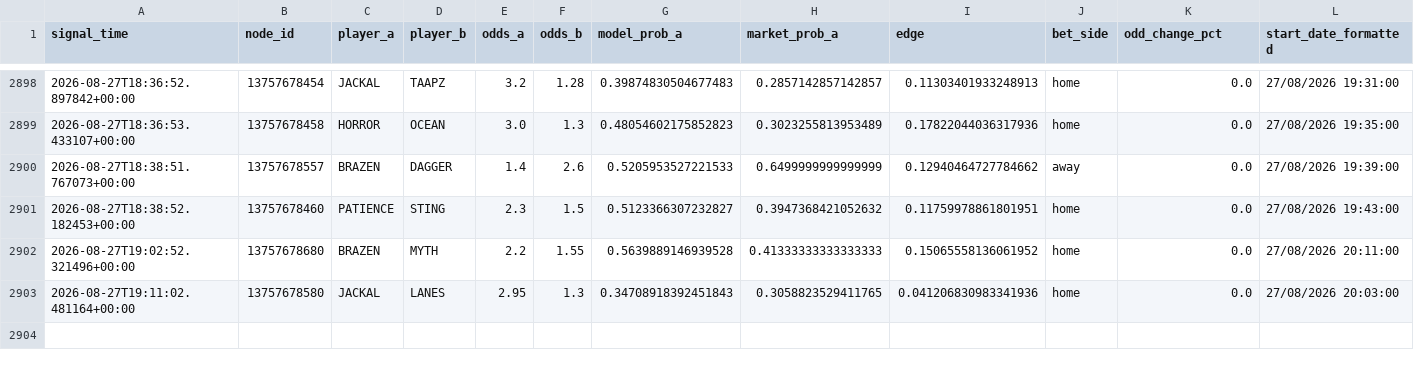
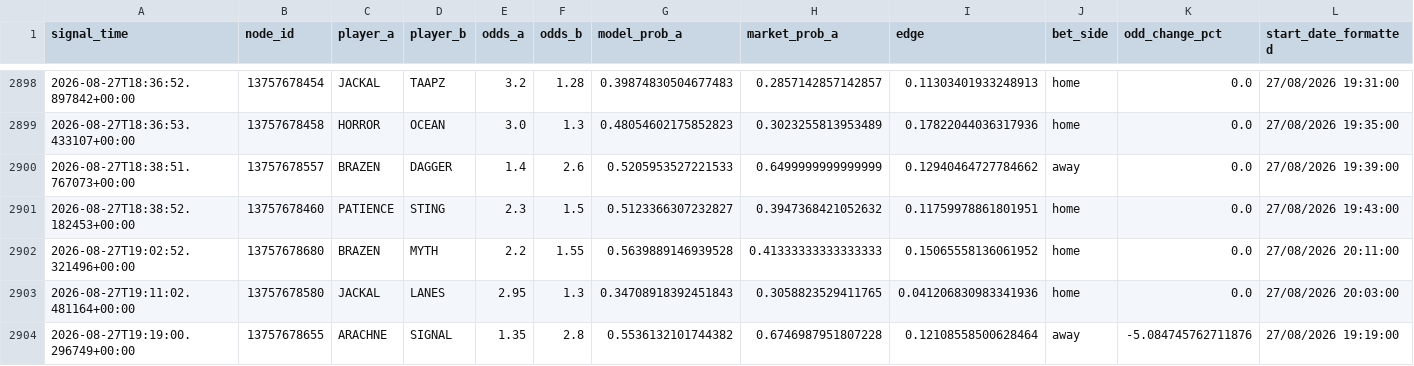
Before and after one commit to javarroba-cmd/proyecto-desde-cero, a CSV file: data/signals_log.csv, drawn as a sheet; only a part is shown, gaps mark what is left out; rows hold the shown columns only; the diff names each change by its address in the sheet, - before the commit and + after, or states it on an @@ line.

```diff
--- a/data/signals_log.csv
+++ b/data/signals_log.csv
+row 2904: 2026-08-27T19:19:00.296749+00:00 | 13757678655 | ARACHNE | SIGNAL | 1.35 | 2.8 | 0.5536132101744382 | 0.6746987951807228 | 0.12108558500628464 | away | -5.084745762711876 | 27/08/2026 19:19:00
```
